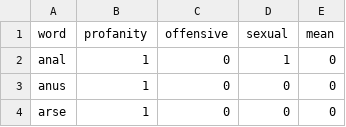
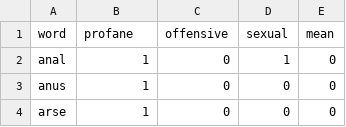
Before and after one commit to finnbear/moderation, a CSV file: generator/profanity.csv, drawn as a sheet; only a part is shown.

```diff
--- a/generator/profanity.csv
+++ b/generator/profanity.csv
@@ -1,2 +1,2 @@
-word,profanity,offensive,sexual,mean
+word,profane,offensive,sexual,mean
 anal,1,0,1,0
```
Also changed, not shown: 9 other files.
